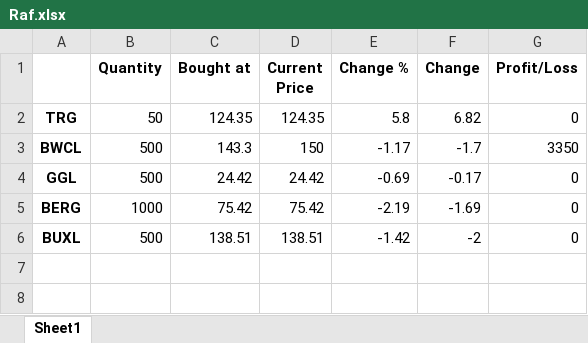
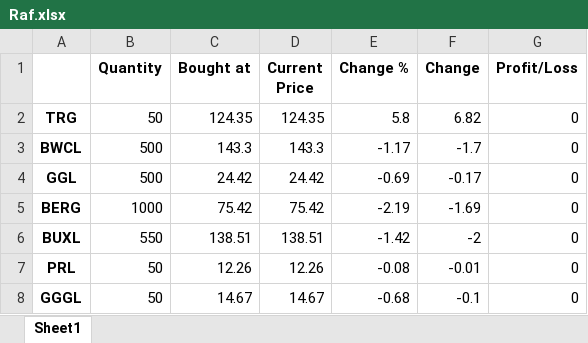
Before and after one commit to RafHey/Pak-Stock-Market, an Excel workbook: Users/Raf.xlsx, sheet Sheet1, drawn as a sheet; values as stored, in another font and other column widths than the file's, no borders; the diff names each change by its address in the sheet, - before the commit and + after, or states it on an @@ line.

```diff
--- a/Users/Raf.xlsx (sheet Sheet1)
+++ b/Users/Raf.xlsx (sheet Sheet1)
-D3 (Current Price): 150
+D3 (Current Price): 143.3
-G3 (Profit/Loss): 3350
+G3 (Profit/Loss): 0
-B6 (Quantity): 500
+B6 (Quantity): 550
+row 7: PRL | 50 | 12.26 | 12.26 | -0.08 | -0.01 | 0
+row 8: GGGL | 50 | 14.67 | 14.67 | -0.68 | -0.1 | 0
```
Also changed, not shown: Market_Data/Marketdata 24-12-2021.xlsx, 2 other files.
